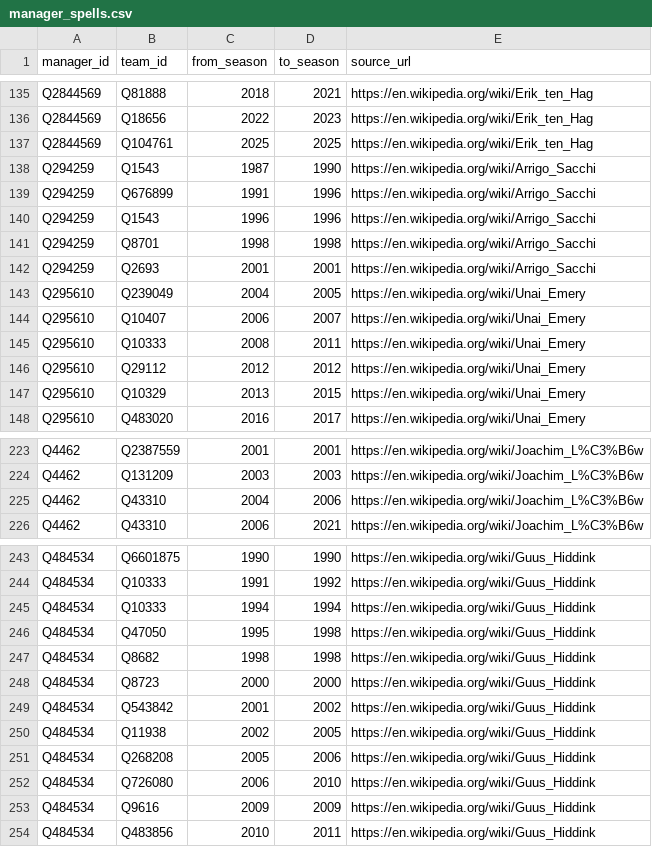
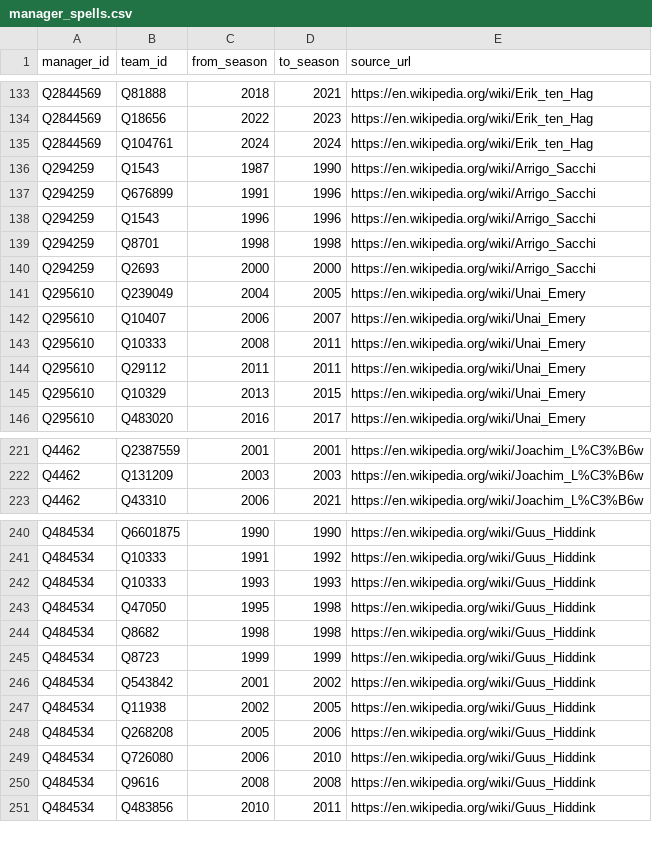
Before and after one commit to dh91igysb4/ONLYFMS, a CSV file: data/football/manager_spells.csv, drawn as a sheet; only a part is shown, gaps mark what is left out; the diff covers the shown part only.

```diff
--- a/data/football/manager_spells.csv
+++ b/data/football/manager_spells.csv
@@ -136,3 +134,3 @@ Q2844569,Q81888,2018,2021,https://en.wikipedia.org/wiki/Erik_ten_Hag
 Q2844569,Q18656,2022,2023,https://en.wikipedia.org/wiki/Erik_ten_Hag
-Q2844569,Q104761,2025,2025,https://en.wikipedia.org/wiki/Erik_ten_Hag
+Q2844569,Q104761,2024,2024,https://en.wikipedia.org/wiki/Erik_ten_Hag
 Q294259,Q1543,1987,1990,https://en.wikipedia.org/wiki/Arrigo_Sacchi
@@ -141,3 +139,3 @@ Q294259,Q1543,1996,1996,https://en.wikipedia.org/wiki/Arrigo_Sacchi
 Q294259,Q8701,1998,1998,https://en.wikipedia.org/wiki/Arrigo_Sacchi
-Q294259,Q2693,2001,2001,https://en.wikipedia.org/wiki/Arrigo_Sacchi
+Q294259,Q2693,2000,2000,https://en.wikipedia.org/wiki/Arrigo_Sacchi
 Q295610,Q239049,2004,2005,https://en.wikipedia.org/wiki/Unai_Emery
@@ -145,3 +143,3 @@ Q295610,Q10407,2006,2007,https://en.wikipedia.org/wiki/Unai_Emery
 Q295610,Q10333,2008,2011,https://en.wikipedia.org/wiki/Unai_Emery
-Q295610,Q29112,2012,2012,https://en.wikipedia.org/wiki/Unai_Emery
+Q295610,Q29112,2011,2011,https://en.wikipedia.org/wiki/Unai_Emery
 Q295610,Q10329,2013,2015,https://en.wikipedia.org/wiki/Unai_Emery
@@ -224,3 +222,2 @@ Q4462,Q2387559,2001,2001,https://en.wikipedia.org/wiki/Joachim_L%C3%B6w
 Q4462,Q131209,2003,2003,https://en.wikipedia.org/wiki/Joachim_L%C3%B6w
-Q4462,Q43310,2004,2006,https://en.wikipedia.org/wiki/Joachim_L%C3%B6w
 Q4462,Q43310,2006,2021,https://en.wikipedia.org/wiki/Joachim_L%C3%B6w
@@ -244,6 +241,6 @@ Q484534,Q6601875,1990,1990,https://en.wikipedia.org/wiki/Guus_Hiddink
 Q484534,Q10333,1991,1992,https://en.wikipedia.org/wiki/Guus_Hiddink
-Q484534,Q10333,1994,1994,https://en.wikipedia.org/wiki/Guus_Hiddink
+Q484534,Q10333,1993,1993,https://en.wikipedia.org/wiki/Guus_Hiddink
 Q484534,Q47050,1995,1998,https://en.wikipedia.org/wiki/Guus_Hiddink
 Q484534,Q8682,1998,1998,https://en.wikipedia.org/wiki/Guus_Hiddink
-Q484534,Q8723,2000,2000,https://en.wikipedia.org/wiki/Guus_Hiddink
+Q484534,Q8723,1999,1999,https://en.wikipedia.org/wiki/Guus_Hiddink
 Q484534,Q543842,2001,2002,https://en.wikipedia.org/wiki/Guus_Hiddink
@@ -252,3 +249,3 @@ Q484534,Q268208,2005,2006,https://en.wikipedia.org/wiki/Guus_Hiddink
 Q484534,Q726080,2006,2010,https://en.wikipedia.org/wiki/Guus_Hiddink
-Q484534,Q9616,2009,2009,https://en.wikipedia.org/wiki/Guus_Hiddink
+Q484534,Q9616,2008,2008,https://en.wikipedia.org/wiki/Guus_Hiddink
 Q484534,Q483856,2010,2011,https://en.wikipedia.org/wiki/Guus_Hiddink
```
Also changed, not shown: 8 added rows, 10 removed rows and 17 edited cells elsewhere in this file, data/football/honour_catalog.csv, 12 other files.
